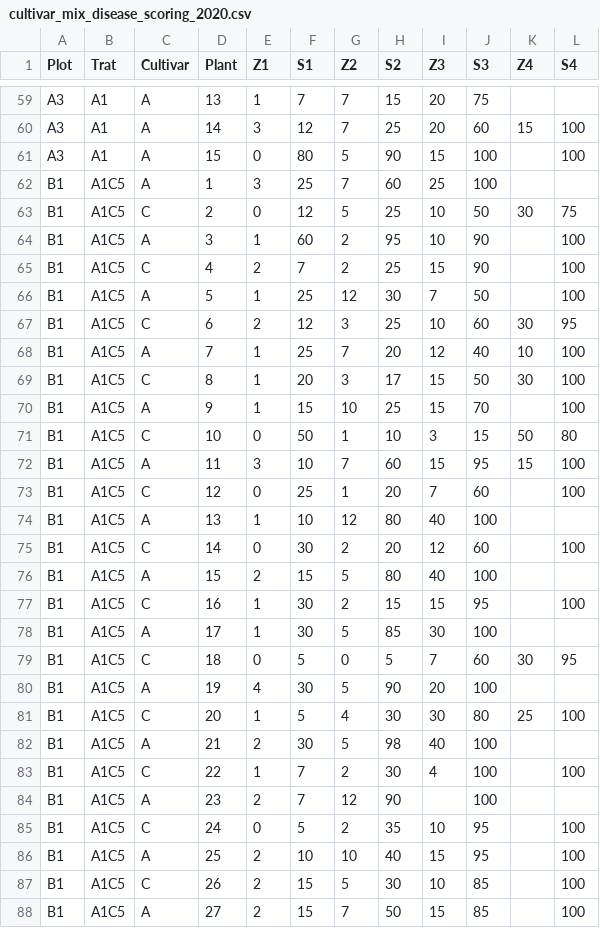
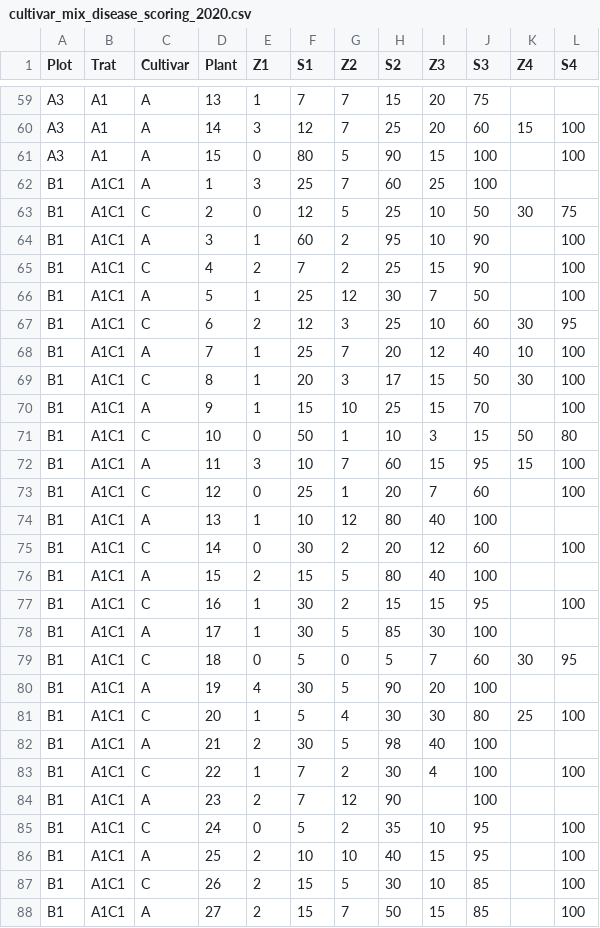
Before and after one commit to ThisSimm0nds/cultivar_mixture_modelling, a CSV file: cultivar_mix_disease_scoring_2020.csv, drawn as a sheet; only a part is shown, gaps mark what is left out; the diff covers the shown part only.

```diff
--- a/cultivar_mix_disease_scoring_2020.csv
+++ b/cultivar_mix_disease_scoring_2020.csv
@@ -61,28 +61,28 @@ A3,A1,A,14,3,12,7,25,20,60,15,100
 A3,A1,A,15,0,80,5,90,15,100,,100
-B1,A1C5,A,1,3,25,7,60,25,100,,
-B1,A1C5,C,2,0,12,5,25,10,50,30,75
-B1,A1C5,A,3,1,60,2,95,10,90,,100
-B1,A1C5,C,4,2,7,2,25,15,90,,100
-B1,A1C5,A,5,1,25,12,30,7,50,,100
-B1,A1C5,C,6,2,12,3,25,10,60,30,95
-B1,A1C5,A,7,1,25,7,20,12,40,10,100
-B1,A1C5,C,8,1,20,3,17,15,50,30,100
-B1,A1C5,A,9,1,15,10,25,15,70,,100
-B1,A1C5,C,10,0,50,1,10,3,15,50,80
-B1,A1C5,A,11,3,10,7,60,15,95,15,100
-B1,A1C5,C,12,0,25,1,20,7,60,,100
-B1,A1C5,A,13,1,10,12,80,40,100,,
-B1,A1C5,C,14,0,30,2,20,12,60,,100
-B1,A1C5,A,15,2,15,5,80,40,100,,
-B1,A1C5,C,16,1,30,2,15,15,95,,100
-B1,A1C5,A,17,1,30,5,85,30,100,,
-B1,A1C5,C,18,0,5,0,5,7,60,30,95
-B1,A1C5,A,19,4,30,5,90,20,100,,
-B1,A1C5,C,20,1,5,4,30,30,80,25,100
-B1,A1C5,A,21,2,30,5,98,40,100,,
-B1,A1C5,C,22,1,7,2,30,4,100,,100
-B1,A1C5,A,23,2,7,12,90,,100,,
-B1,A1C5,C,24,0,5,2,35,10,95,,100
-B1,A1C5,A,25,2,10,10,40,15,95,,100
-B1,A1C5,C,26,2,15,5,30,10,85,,100
-B1,A1C5,A,27,2,15,7,50,15,85,,100
+B1,A1C1,A,1,3,25,7,60,25,100,,
+B1,A1C1,C,2,0,12,5,25,10,50,30,75
+B1,A1C1,A,3,1,60,2,95,10,90,,100
+B1,A1C1,C,4,2,7,2,25,15,90,,100
+B1,A1C1,A,5,1,25,12,30,7,50,,100
+B1,A1C1,C,6,2,12,3,25,10,60,30,95
+B1,A1C1,A,7,1,25,7,20,12,40,10,100
+B1,A1C1,C,8,1,20,3,17,15,50,30,100
+B1,A1C1,A,9,1,15,10,25,15,70,,100
+B1,A1C1,C,10,0,50,1,10,3,15,50,80
+B1,A1C1,A,11,3,10,7,60,15,95,15,100
+B1,A1C1,C,12,0,25,1,20,7,60,,100
+B1,A1C1,A,13,1,10,12,80,40,100,,
+B1,A1C1,C,14,0,30,2,20,12,60,,100
+B1,A1C1,A,15,2,15,5,80,40,100,,
+B1,A1C1,C,16,1,30,2,15,15,95,,100
+B1,A1C1,A,17,1,30,5,85,30,100,,
+B1,A1C1,C,18,0,5,0,5,7,60,30,95
+B1,A1C1,A,19,4,30,5,90,20,100,,
+B1,A1C1,C,20,1,5,4,30,30,80,25,100
+B1,A1C1,A,21,2,30,5,98,40,100,,
+B1,A1C1,C,22,1,7,2,30,4,100,,100
+B1,A1C1,A,23,2,7,12,90,,100,,
+B1,A1C1,C,24,0,5,2,35,10,95,,100
+B1,A1C1,A,25,2,10,10,40,15,95,,100
+B1,A1C1,C,26,2,15,5,30,10,85,,100
+B1,A1C1,A,27,2,15,7,50,15,85,,100
```
Also changed, not shown: 63 edited cells elsewhere in this file, 1 other file.
